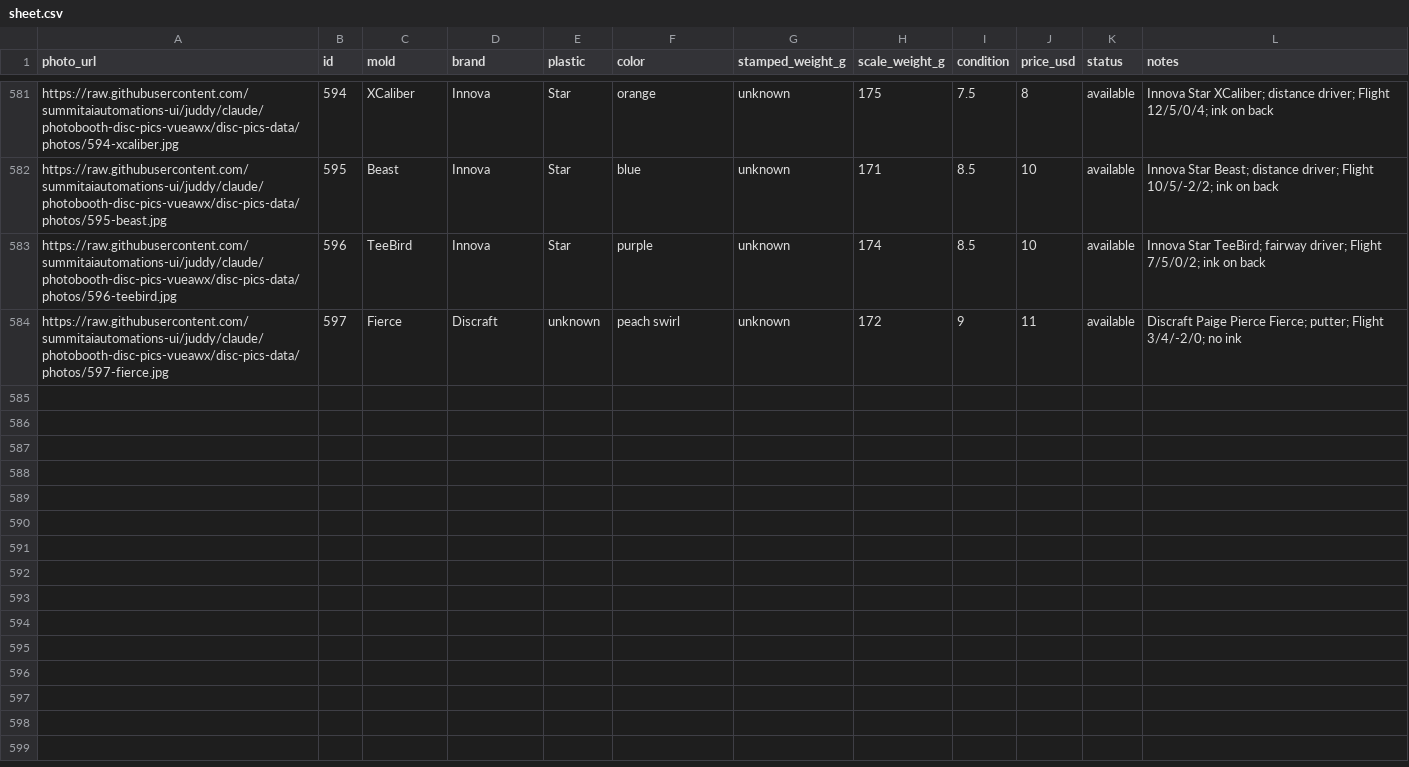
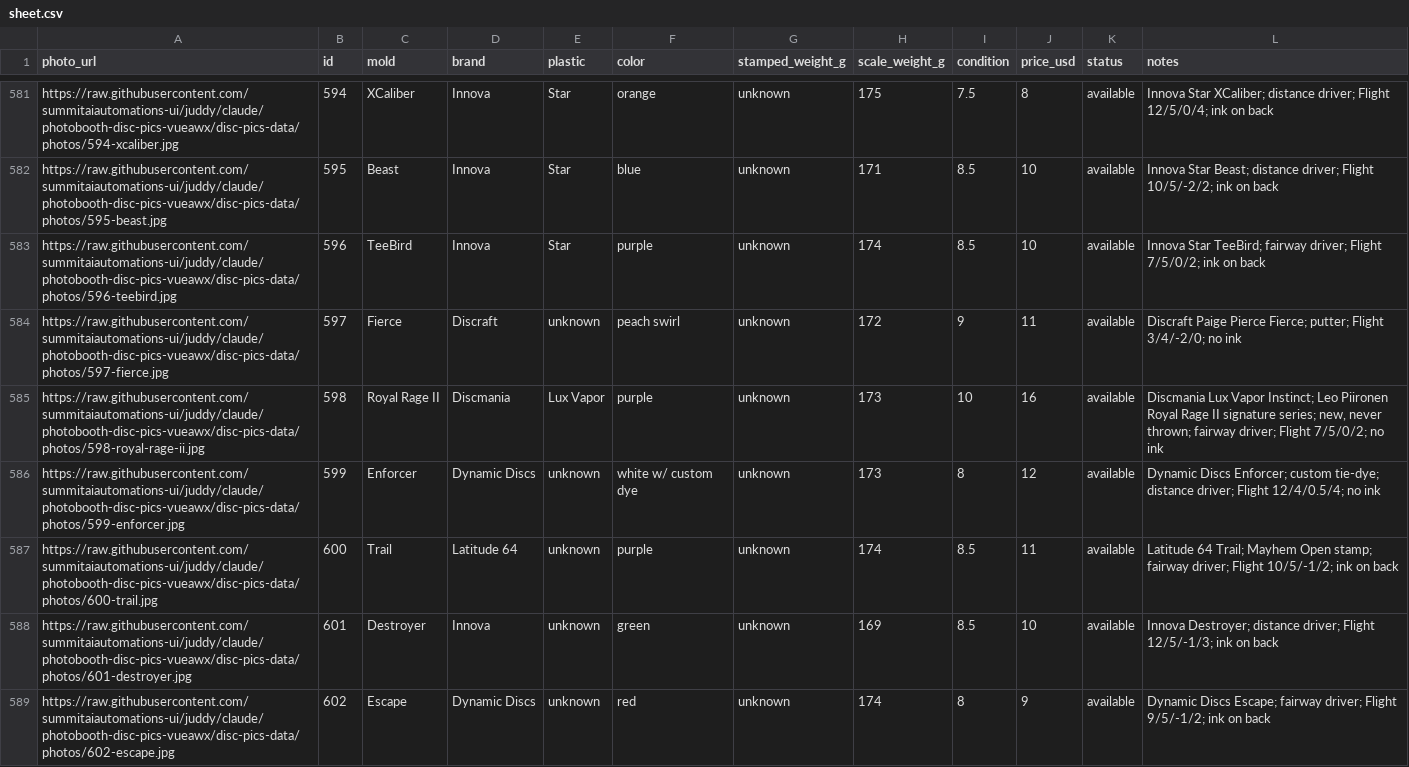
Before and after one commit to summitaiautomations-ui/juddy, a CSV file: disc-pics-data/sheet.csv, drawn as a sheet; only a part is shown, gaps mark what is left out; the diff covers the shown part only; the diff names each change by its address in the sheet, - before the commit and + after, or states it on an @@ line.

Commit message:
Add discs 598-607

```diff
--- a/disc-pics-data/sheet.csv
+++ b/disc-pics-data/sheet.csv
+row 585: https://raw.githubusercontent.com/summitaiautomations-ui/juddy/claude/photobooth-disc-pics-vueawx/disc-pics-data/photos/598-royal-rage-ii.jpg | 598 | Royal Rage II | Discmania | Lux Vapor | purple | unknown | 173 | 10 | 16 | available | Discmania Lux Vapor Instinct; Leo Piironen Royal Rage II signature series; new, never thrown; fairway driver; Flight 7/5/0/2; no ink
+row 586: https://raw.githubusercontent.com/summitaiautomations-ui/juddy/claude/photobooth-disc-pics-vueawx/disc-pics-data/photos/599-enforcer.jpg | 599 | Enforcer | Dynamic Discs | unknown | white w/ custom dye | unknown | 173 | 8 | 12 | available | Dynamic Discs Enforcer; custom tie-dye; distance driver; Flight 12/4/0.5/4; no ink
+row 587: https://raw.githubusercontent.com/summitaiautomations-ui/juddy/claude/photobooth-disc-pics-vueawx/disc-pics-data/photos/600-trail.jpg | 600 | Trail | Latitude 64 | unknown | purple | unknown | 174 | 8.5 | 11 | available | Latitude 64 Trail; Mayhem Open stamp; fairway driver; Flight 10/5/-1/2; ink on back
+row 588: https://raw.githubusercontent.com/summitaiautomations-ui/juddy/claude/photobooth-disc-pics-vueawx/disc-pics-data/photos/601-destroyer.jpg | 601 | Destroyer | Innova | unknown | green | unknown | 169 | 8.5 | 10 | available | Innova Destroyer; distance driver; Flight 12/5/-1/3; ink on back
+row 589: https://raw.githubusercontent.com/summitaiautomations-ui/juddy/claude/photobooth-disc-pics-vueawx/disc-pics-data/photos/602-escape.jpg | 602 | Escape | Dynamic Discs | unknown | red | unknown | 174 | 8 | 9 | available | Dynamic Discs Escape; fairway driver; Flight 9/5/-1/2; ink on back
```
Also changed, not shown: 5 added rows elsewhere in this file, disc-pics-data/inventory.csv, 11 other files.
